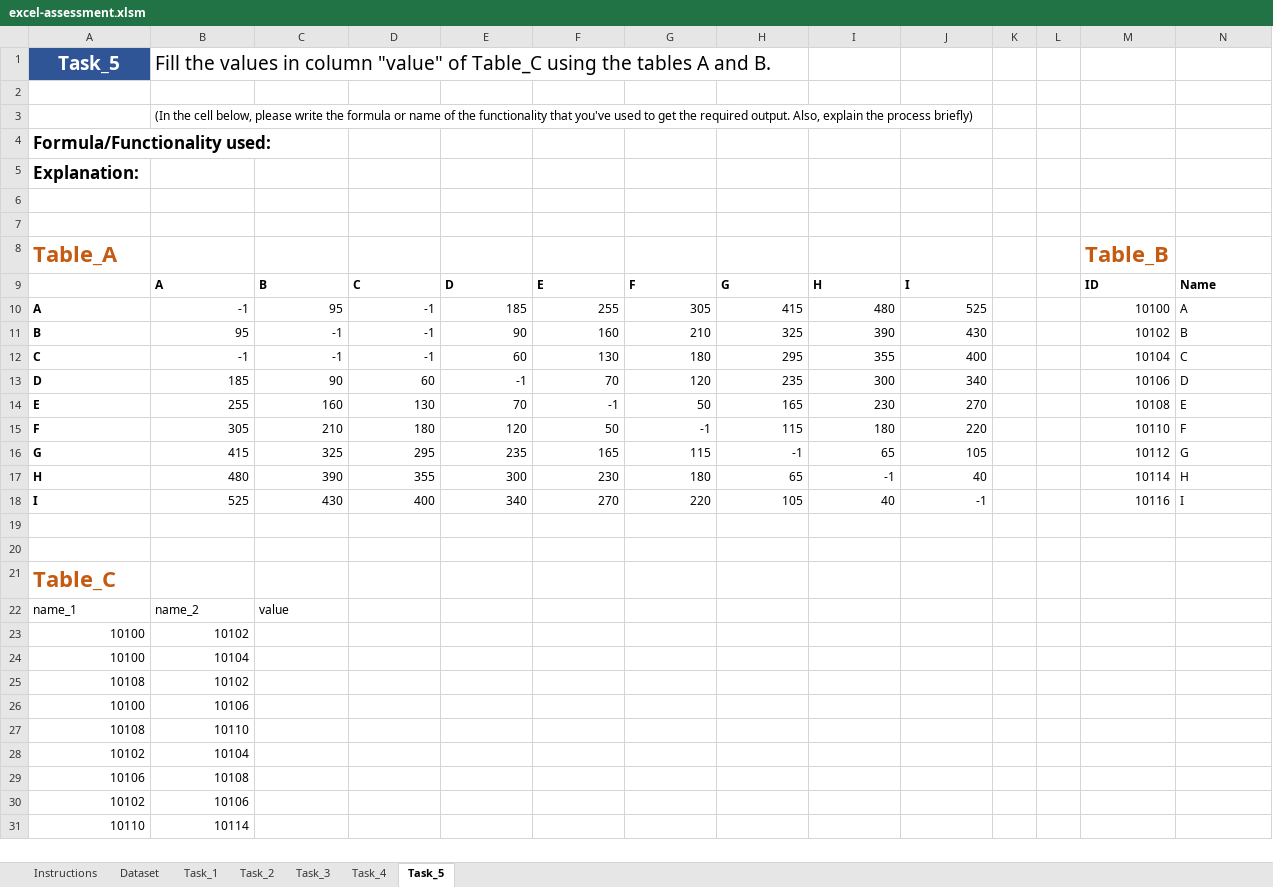
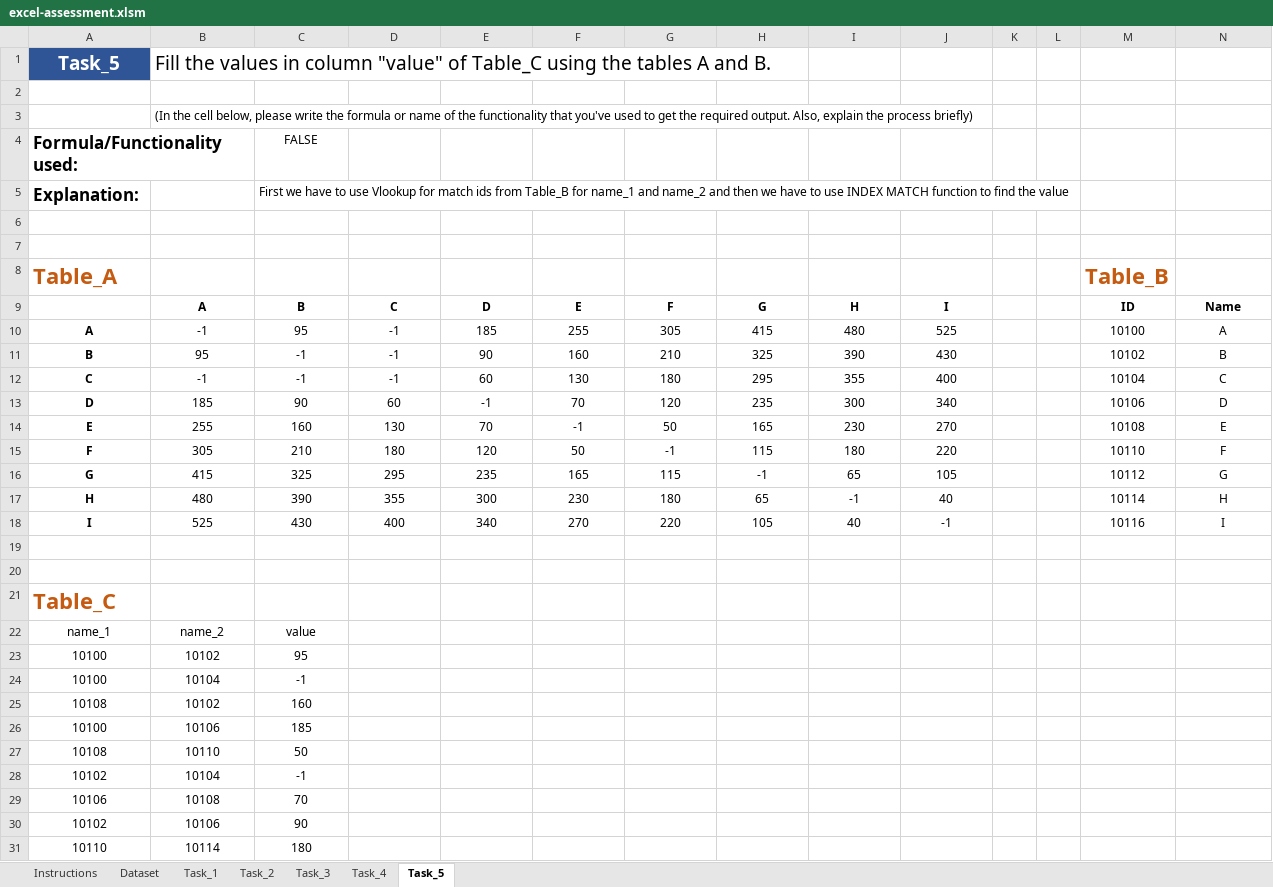
Before and after one commit to sudhanshumehra/MapUp-DA-Assessment-2024-main, an Excel workbook: excel-assessment.xlsm, sheet Task_5, drawn as a sheet; only a part is shown; values as stored, in another font and other column widths than the file's, no borders; the diff covers the shown part only; the diff names each change by its address in the sheet, - before the commit and + after, or states it on an @@ line.

```diff
--- a/excel-assessment.xlsm (sheet Task_5)
+++ b/excel-assessment.xlsm (sheet Task_5)
-C4: (empty)
+C4: FALSE
-C5: (empty)
+C5: First we have to use Vlookup for match ids from Table_B for name_1 and name_2 and then we have to use INDEX MATCH function to find the value
-B9:J9 alignment: left
+B9:J9 alignment: center
-M9:N9 alignment: left
+M9:N9 alignment: center
-A10:A18 alignment: left
+A10:A18 alignment: center
-B10:J18 alignment: right
+B10:J18 alignment: center
-M10:M18 alignment: right
+M10:M18 alignment: center
-N10:N18 alignment: left
+N10:N18 alignment: center
-A22:C22 alignment: left
+A22:C22 alignment: center
-A23:B31 alignment: right
+A23:B31 alignment: center
-C23: (empty)
+C23: 95
-C24: (empty)
+C24: -1
-C25: (empty)
+C25: 160
-C26: (empty)
+C26: 185
-C27: (empty)
+C27: 50
-C28: (empty)
+C28: -1
-C29: (empty)
+C29: 70
-C30: (empty)
+C30: 90
-C31: (empty)
+C31: 180
```
Also changed, not shown: 4 edited cells and cell formats elsewhere in this sheet, sheet Dataset, sheet Task_3, sheet Task_2, sheet Task_4, sheet Task_1.
